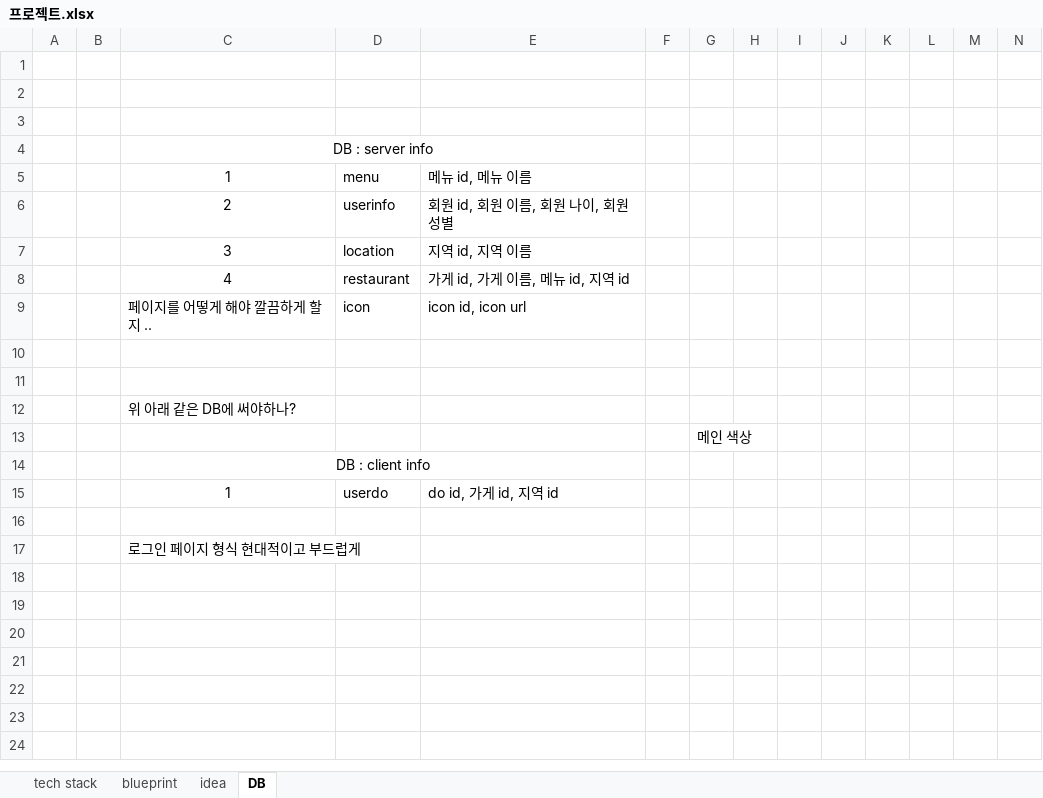
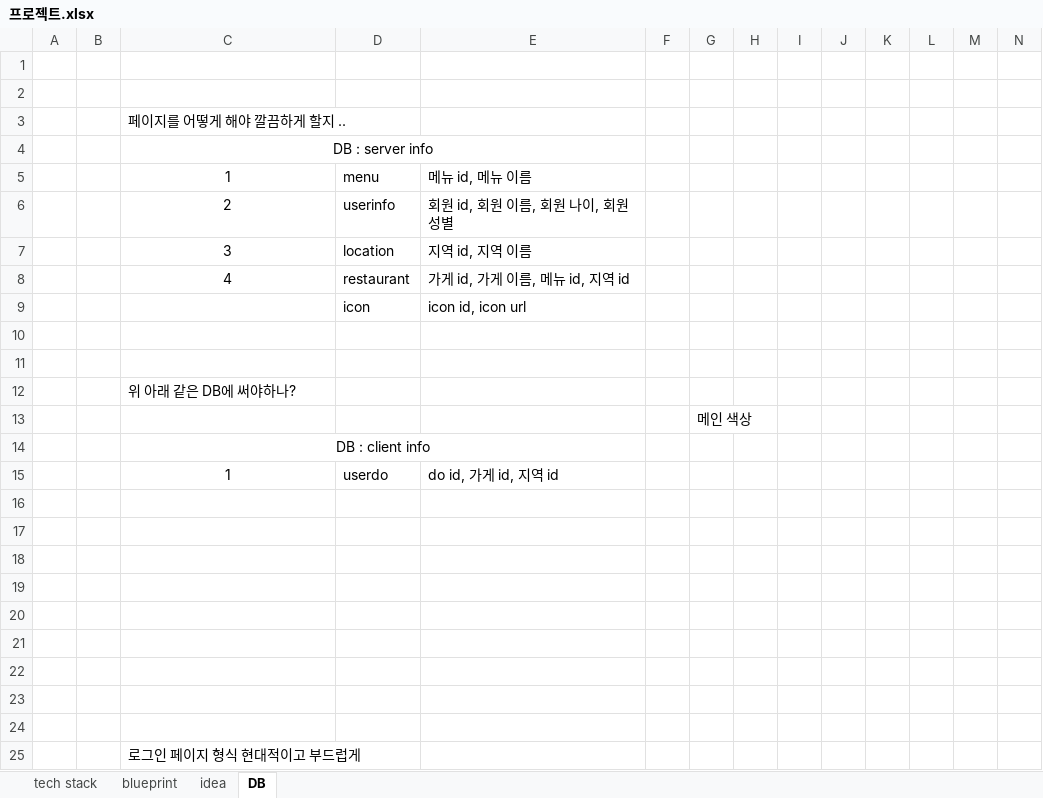
Before and after one commit to aisiwonhae29/spring, an Excel workbook: 프로젝트.xlsx, sheet DB, drawn as a sheet; only a part is shown; values as stored, in another font and other column widths than the file's, no borders; rows hold the shown columns only; the diff names each change by its address in the sheet, - before the commit and + after, or states it on an @@ line.

```diff
--- a/프로젝트.xlsx (sheet DB)
+++ b/프로젝트.xlsx (sheet DB)
-C3: (empty)
+C3: 페이지를 어떻게 해야 깔끔하게 할지 ..
-C9: 페이지를 어떻게 해야 깔끔하게 할지 ..
+C9: (empty)
-C17: 로그인 페이지 형식 현대적이고 부드럽게
+C17: (empty)
+row 21: (empty)
+row 22: (empty)
+row 23: (empty)
+row 24: (empty)
+row 25:  |  | 로그인 페이지 형식 현대적이고 부드럽게
```
Also changed, not shown: Spring_JSP.xlsx, english.xlsx.
